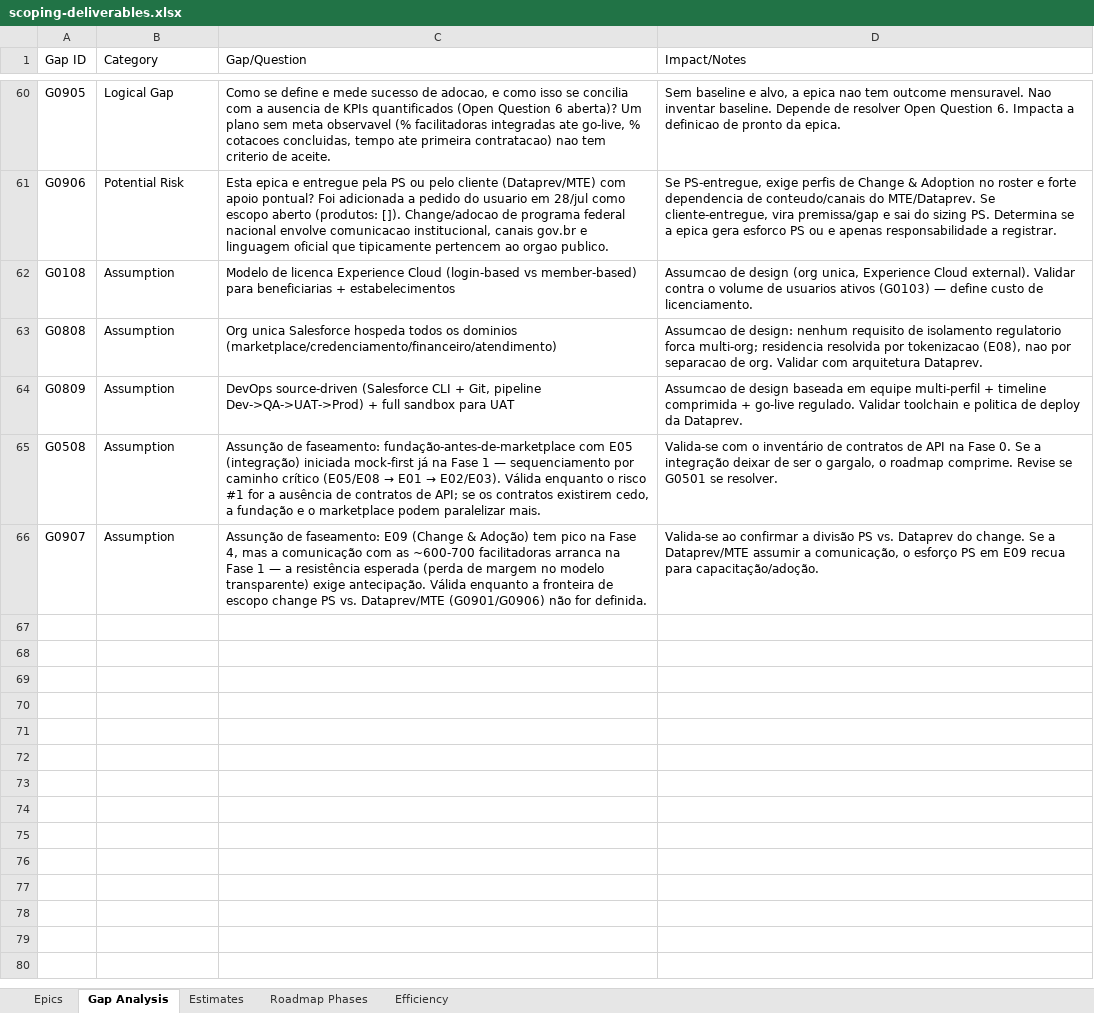
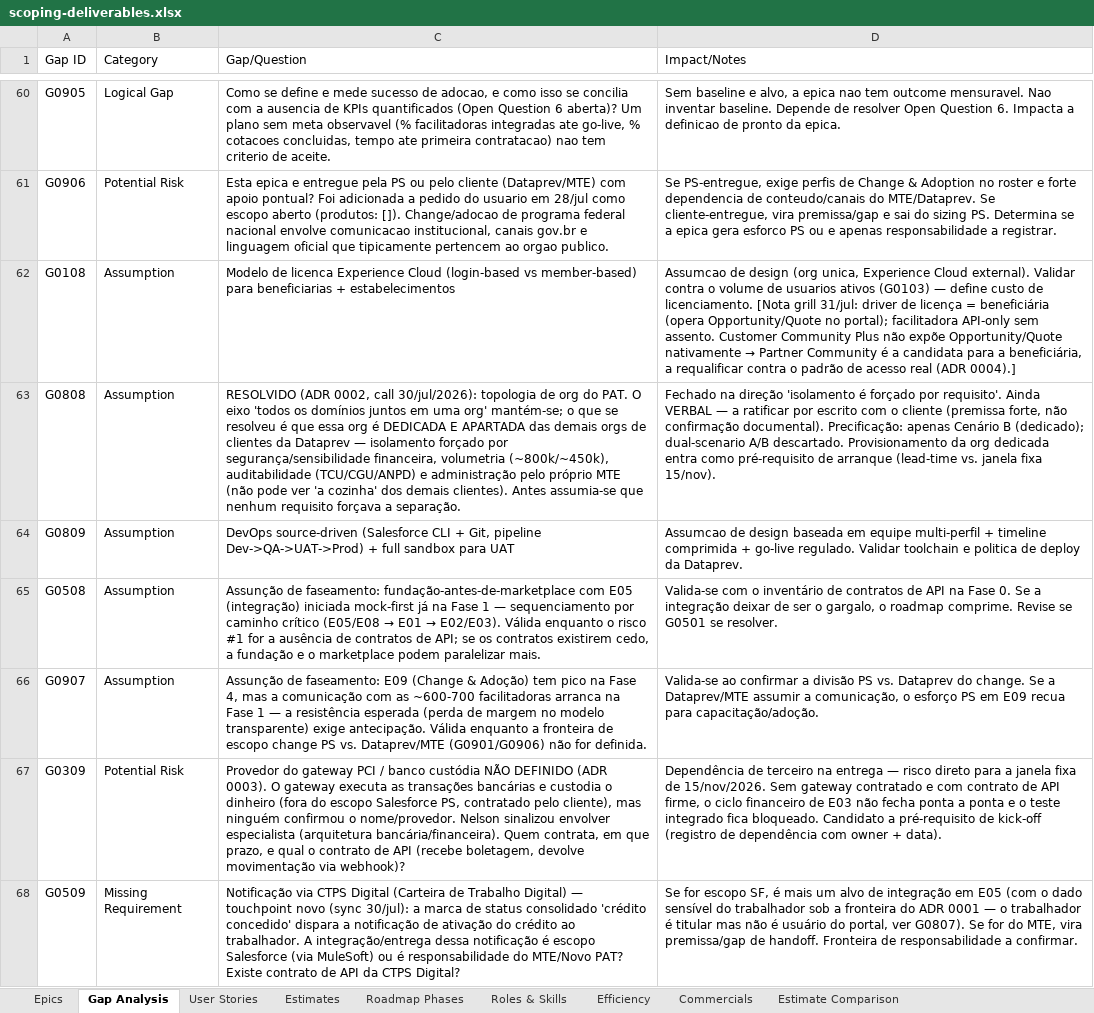
Before and after one commit to nfilho-salesforce/salesforce, an Excel workbook: Scopezilla/DATAPREV-PAT/outputs/scoping-deliverables.xlsx, sheet Gap Analysis, drawn as a sheet; only a part is shown, gaps mark what is left out; values as stored, in another font and other column widths than the file's, no borders; the diff covers the shown part only; the diff names each change by its address in the sheet, - before the commit and + after, or states it on an @@ line.

```diff
--- a/Scopezilla/DATAPREV-PAT/outputs/scoping-deliverables.xlsx (sheet Gap Analysis)
+++ b/Scopezilla/DATAPREV-PAT/outputs/scoping-deliverables.xlsx (sheet Gap Analysis)
+sheet tab: User Stories
+sheet tab: Roles & Skills
+sheet tab: Commercials
+sheet tab: Estimate Comparison
@@ D62 (Impact/Notes): …de licenciamento. → …de licenciamento. [Nota grill 31/jul: driver de licença = beneficiária (opera Opportunity/Quote no portal); facilitadora API-only sem assento. Customer Community Plus não expõe Opportunity/Quote nativamente → Partner Community é a candidata para a beneficiária, a requalificar contra o padrão de acesso real (ADR 0004).] @@
-C63 (Gap/Question): Org unica Salesforce hospeda todos os dominios (marketplace/credenciamento/financeiro/atendimento)
+C63 (Gap/Question): RESOLVIDO (ADR 0002, call 30/jul/2026): topologia de org do PAT. O eixo 'todos os domínios juntos em uma org' mantém-se; o que se resolveu é que essa org é DEDICADA E APARTADA das demais orgs de clientes da Dataprev — isolamento forçado por segurança/sensibilidade financeira, volumetria (~800k/~450k), auditabilidade (TCU/CGU/ANPD) e administração pelo próprio MTE (não pode ver 'a cozinha' dos demais clientes). Antes assumia-se que nenhum requisito forçava a separação.
-D63 (Impact/Notes): Assumcao de design: nenhum requisito de isolamento regulatorio forca multi-org; residencia resolvida por tokenizacao (E08), nao por separacao de org. Validar com arquitetura Dataprev.
+D63 (Impact/Notes): Fechado na direção 'isolamento é forçado por requisito'. Ainda VERBAL — a ratificar por escrito com o cliente (premissa forte, não confirmação documental). Precificação: apenas Cenário B (dedicado); dual-scenario A/B descartado. Provisionamento da org dedicada entra como pré-requisito de arranque (lead-time vs. janela fixa 15/nov).
+row 67: G0309 | Potential Risk | Provedor do gateway PCI / banco custódia NÃO DEFINIDO (ADR 0003). O gateway executa as transações bancárias e custodia o dinheiro (fora do escopo Salesforce PS, contratado pelo cliente), mas ninguém confirmou o nome/provedor. Nelson sinalizou envolver especialista (arquitetura bancária/financeira). Quem contrata, em que prazo, e qual o contrato de API (recebe boletagem, devolve movimentação via webhook)? | Dependência de terceiro na entrega — risco direto para a janela fixa de 15/nov/2026. Sem gateway contratado e com contrato de API firme, o ciclo financeiro de E03 não fecha ponta a ponta e o teste integrado fica bloqueado. Candidato a pré-requisito de kick-off (registro de dependência com owner + data).
+row 68: G0509 | Missing Requirement | Notificação via CTPS Digital (Carteira de Trabalho Digital) — touchpoint novo (sync 30/jul): a marca de status consolidado 'crédito concedido' dispara a notificação de ativação do crédito ao trabalhador. A integração/entrega dessa notificação é escopo Salesforce (via MuleSoft) ou é responsabilidade do MTE/Novo PAT? Existe contrato de API da CTPS Digital? | Se for escopo SF, é mais um alvo de integração em E05 (com o dado sensível do trabalhador sob a fronteira do ADR 0001 — o trabalhador é titular mas não é usuário do portal, ver G0807). Se for do MTE, vira premissa/gap de handoff. Fronteira de responsabilidade a confirmar.
```
Also changed, not shown: 6 added rows and 13 edited cells elsewhere in this sheet, sheet Roadmap Phases, sheet Estimates, sheet Epics, 20 other files.
